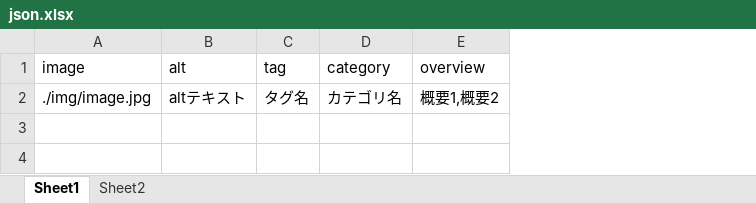
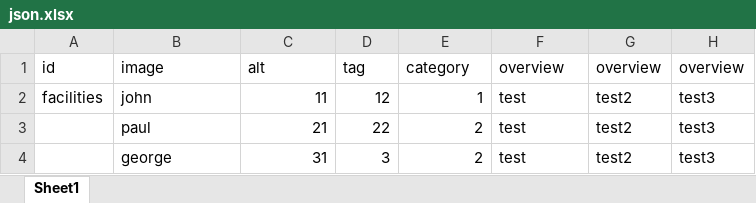
Before and after one commit to plus-agc-service-yamauchi/json-sample, an Excel workbook: data/json.xlsx, sheet Sheet1, drawn as a sheet; values as stored, in another font and other column widths than the file's, no borders; removed rows and columns are numbered as before the commit, all else as after; the diff names each change by its address in the sheet, - before the commit and + after, or states it on an @@ line.

Commit message:
Update json.xlsx

```diff
--- a/data/json.xlsx (sheet Sheet1)
+++ b/data/json.xlsx (sheet Sheet1)
-sheet tab: Sheet2
+column A, row 1: id
+column G, row 1: overview
+column H, row 1: overview
-row 2: ./img/image.jpg | altテキスト | タグ名 | カテゴリ名 | 概要1,概要2
+row 2: facilities | john | 11 | 12 | 1 | test | test2 | test3
+row 3:  | paul | 21 | 22 | 2 | test | test2 | test3
+row 4:  | george | 31 | 3 | 2 | test | test2 | test3
```
